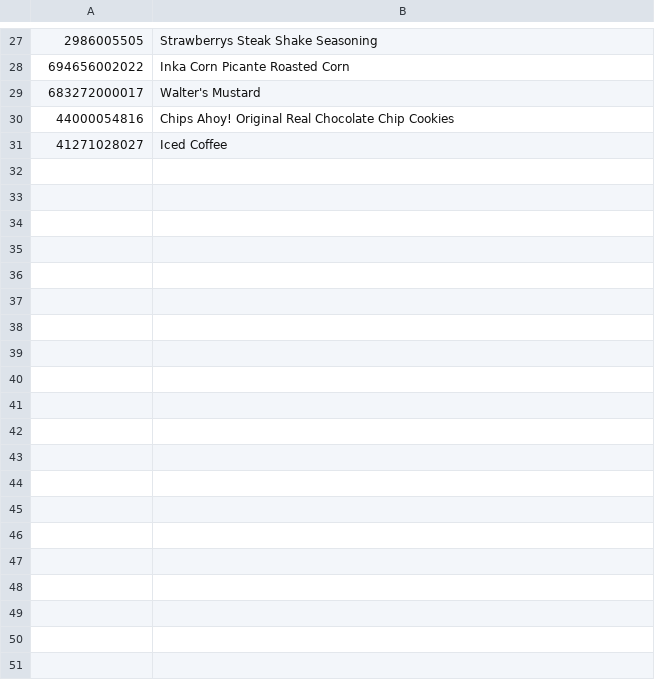
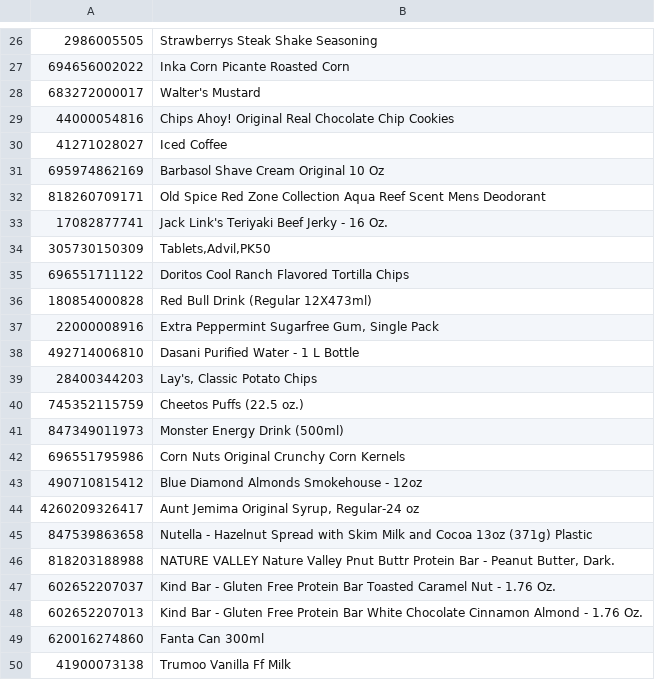
Before and after one commit to alyxstewart/Bus-392-Final-Project, a CSV file: UPC.csv, drawn as a sheet; only a part is shown, gaps mark what is left out; the diff covers the shown part only.

Commit message:
Add files via upload

```diff
--- a/UPC.csv
+++ b/UPC.csv
@@ -31 +30,21 @@
 41271028027,Iced Coffee
+695974862169,Barbasol Shave Cream Original 10 Oz
+818260709171,Old Spice Red Zone Collection Aqua Reef Scent Mens Deodorant
+17082877741,Jack Link's Teriyaki Beef Jerky - 16 Oz.
+305730150309,"Tablets,Advil,PK50"
+696551711122,Doritos Cool Ranch Flavored Tortilla Chips
+180854000828,Red Bull Drink (Regular 12X473ml)
+22000008916,"Extra Peppermint Sugarfree Gum, Single Pack"
+492714006810,Dasani Purified Water - 1 L Bottle
+28400344203,"Lay's, Classic Potato Chips"
+745352115759,Cheetos Puffs (22.5 oz.)
+847349011973,Monster Energy Drink (500ml)
+696551795986,Corn Nuts Original Crunchy Corn Kernels
+490710815412,Blue Diamond Almonds Smokehouse - 12oz
+4260209326417,"Aunt Jemima Original Syrup, Regular-24 oz"
+847539863658,Nutella - Hazelnut Spread with Skim Milk and Cocoa 13oz (371g) Plastic
+818203188988,"NATURE VALLEY Nature Valley Pnut Buttr Protein Bar - Peanut Butter, Dark."
+602652207037,Kind Bar - Gluten Free Protein Bar Toasted Caramel Nut - 1.76 Oz.
+602652207013,Kind Bar - Gluten Free Protein Bar White Chocolate Cinnamon Almond - 1.76 Oz.
+620016274860,Fanta Can 300ml
+41900073138,Trumoo Vanilla Ff Milk
```
Also changed, not shown: 11 added rows and 1 removed row elsewhere in this file.
